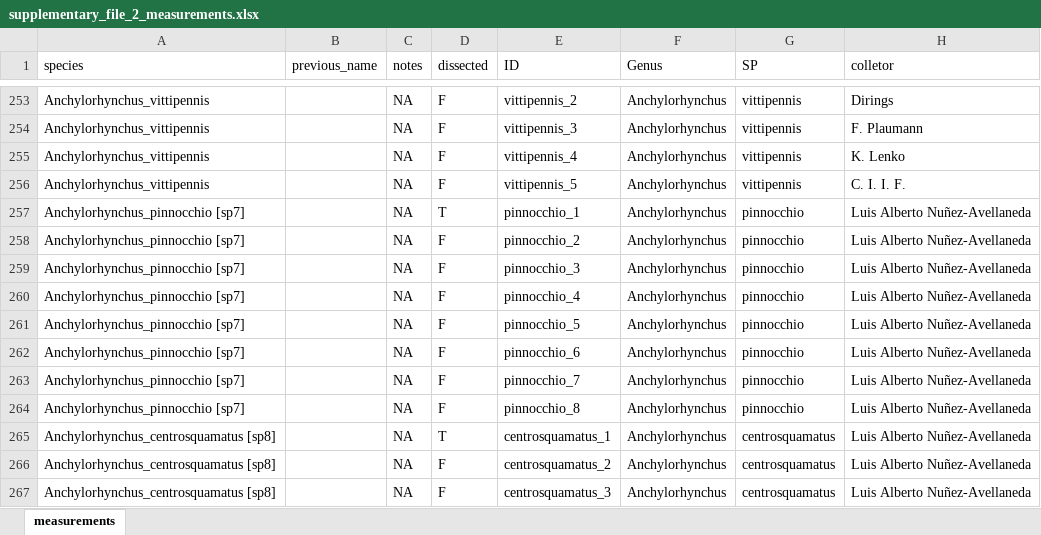
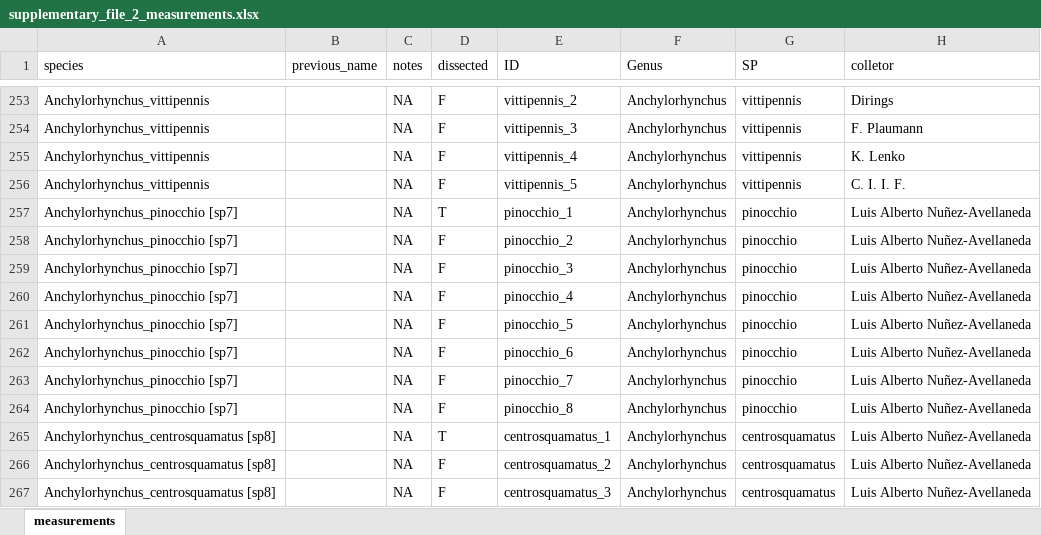
Before and after one commit to brunoasm/revision_anchylorhynchus, an Excel workbook: supplementary_files/supplementary_file_2_measurements.xlsx, sheet measurements, drawn as a sheet; only a part is shown, gaps mark what is left out; values as stored, in another font and other column widths than the file's, no borders; the diff names each change by its address in the sheet, - before the commit and + after, or states it on an @@ line.

```diff
--- a/supplementary_files/supplementary_file_2_measurements.xlsx (sheet measurements)
+++ b/supplementary_files/supplementary_file_2_measurements.xlsx (sheet measurements)
-A257:A264 (species): Anchylorhynchus_pinnocchio [sp7]
+A257:A264 (species): Anchylorhynchus_pinocchio [sp7]
-E257 (ID): pinnocchio_1
+E257 (ID): pinocchio_1
-G257:G264 (SP): pinnocchio
+G257:G264 (SP): pinocchio
-E258 (ID): pinnocchio_2
+E258 (ID): pinocchio_2
-E259 (ID): pinnocchio_3
+E259 (ID): pinocchio_3
-E260 (ID): pinnocchio_4
+E260 (ID): pinocchio_4
-E261 (ID): pinnocchio_5
+E261 (ID): pinocchio_5
-E262 (ID): pinnocchio_6
+E262 (ID): pinocchio_6
-E263 (ID): pinnocchio_7
+E263 (ID): pinocchio_7
-E264 (ID): pinnocchio_8
+E264 (ID): pinocchio_8
```
Also changed, not shown: supplementary_files/supplementary_file_1_raw_data.xlsx, 16 other files.
